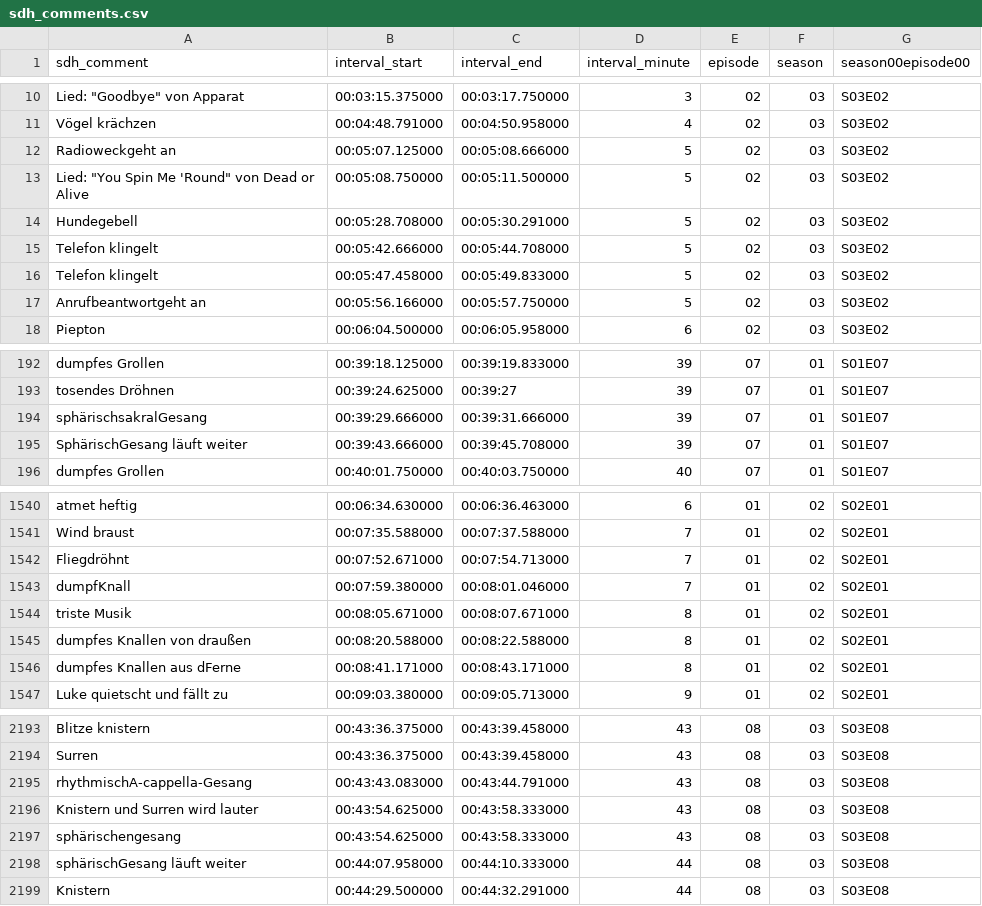
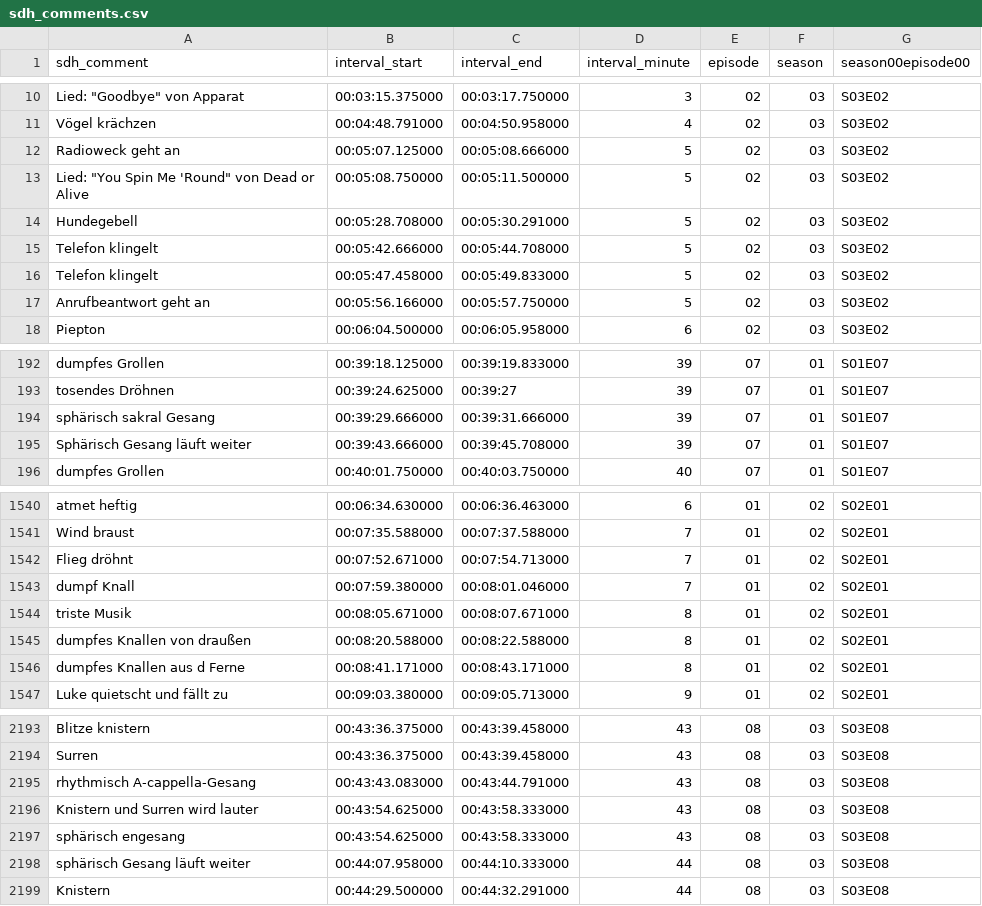
Before and after one commit to thomasniets/dark_subtitles_analysis, a CSV file: sdh_comments.csv, drawn as a sheet; only a part is shown, gaps mark what is left out; the diff covers the shown part only; the diff names each change by its address in the sheet, - before the commit and + after, or states it on an @@ line.

```diff
--- a/sdh_comments.csv
+++ b/sdh_comments.csv
-A12 (sdh_comment): Radioweckgeht an
+A12 (sdh_comment): Radioweck geht an
-A17 (sdh_comment): Anrufbeantwortgeht an
+A17 (sdh_comment): Anrufbeantwort geht an
-A194 (sdh_comment): sphärischsakralGesang
+A194 (sdh_comment): sphärisch sakral Gesang
-A195 (sdh_comment): SphärischGesang läuft weiter
+A195 (sdh_comment): Sphärisch Gesang läuft weiter
-A1542 (sdh_comment): Fliegdröhnt
+A1542 (sdh_comment): Flieg dröhnt
-A1543 (sdh_comment): dumpfKnall
+A1543 (sdh_comment): dumpf Knall
-A1546 (sdh_comment): dumpfes Knallen aus dFerne
+A1546 (sdh_comment): dumpfes Knallen aus d Ferne
-A2195 (sdh_comment): rhythmischA-cappella-Gesang
+A2195 (sdh_comment): rhythmisch A-cappella-Gesang
-A2197 (sdh_comment): sphärischengesang
+A2197 (sdh_comment): sphärisch engesang
-A2198 (sdh_comment): sphärischGesang läuft weiter
+A2198 (sdh_comment): sphärisch Gesang läuft weiter
```
Also changed, not shown: 100 edited cells elsewhere in this file, 2 other files.
